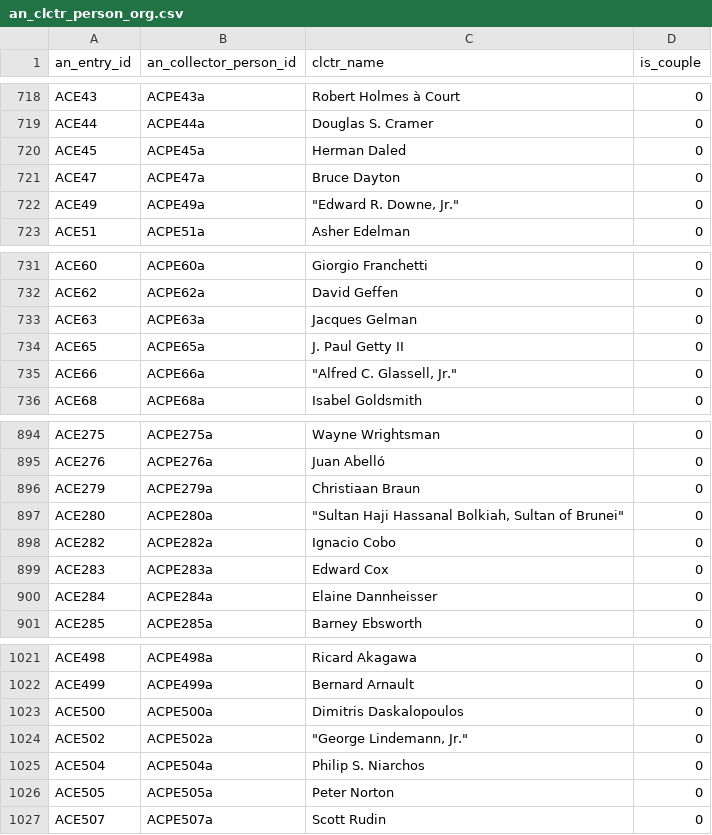
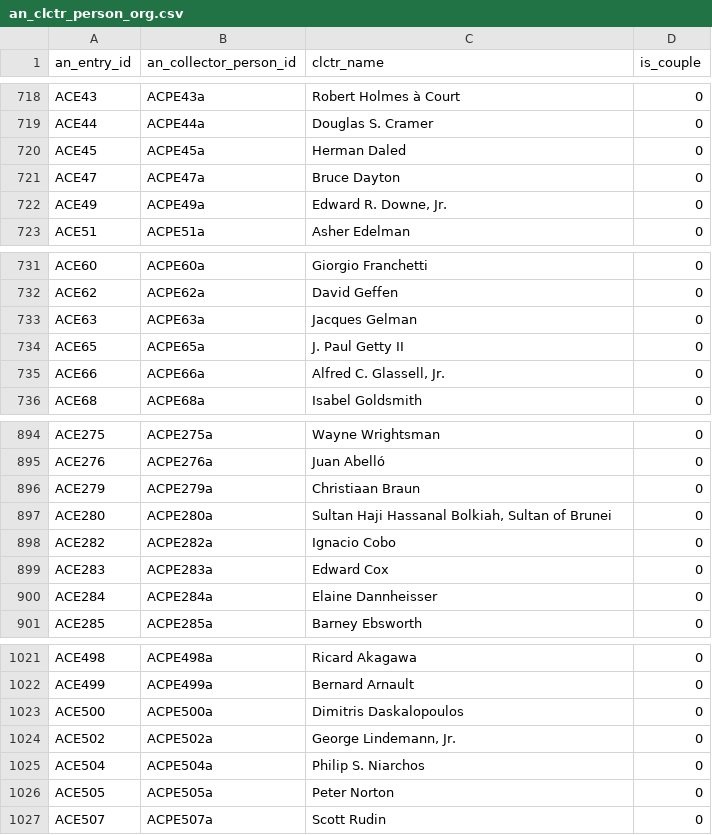
Before and after one commit to swhalemwo/pmdata, a CSV file: data_sources/artnews/an_clctr_person_org.csv, drawn as a sheet; only a part is shown, gaps mark what is left out; the diff covers the shown part only.

Commit message:
remove triple quotation marks from names with commas, just use single

```diff
--- a/data_sources/artnews/an_clctr_person_org.csv
+++ b/data_sources/artnews/an_clctr_person_org.csv
@@ -721,3 +721,3 @@ ACE45,ACPE45a,Herman Daled,0
 ACE47,ACPE47a,Bruce Dayton,0
-ACE49,ACPE49a,"""Edward R. Downe, Jr.""",0
+ACE49,ACPE49a,"Edward R. Downe, Jr.",0
 ACE51,ACPE51a,Asher Edelman,0
@@ -734,3 +734,3 @@ ACE63,ACPE63a,Jacques Gelman,0
 ACE65,ACPE65a,J. Paul Getty II,0
-ACE66,ACPE66a,"""Alfred C. Glassell, Jr.""",0
+ACE66,ACPE66a,"Alfred C. Glassell, Jr.",0
 ACE68,ACPE68a,Isabel Goldsmith,0
@@ -896,3 +896,3 @@ ACE276,ACPE276a,Juan Abelló,0
 ACE279,ACPE279a,Christiaan Braun,0
-ACE280,ACPE280a,"""Sultan Haji Hassanal Bolkiah,  Sultan of Brunei""",0
+ACE280,ACPE280a,"Sultan Haji Hassanal Bolkiah,  Sultan of Brunei",0
 ACE282,ACPE282a,Ignacio Cobo,0
@@ -1023,3 +1023,3 @@ ACE499,ACPE499a,Bernard Arnault,0
 ACE500,ACPE500a,Dimitris Daskalopoulos,0
-ACE502,ACPE502a,"""George Lindemann,       Jr.""",0
+ACE502,ACPE502a,"George Lindemann, Jr.",0
 ACE504,ACPE504a,Philip S. Niarchos,0
```
Also changed, not shown: 5 edited cells elsewhere in this file.
